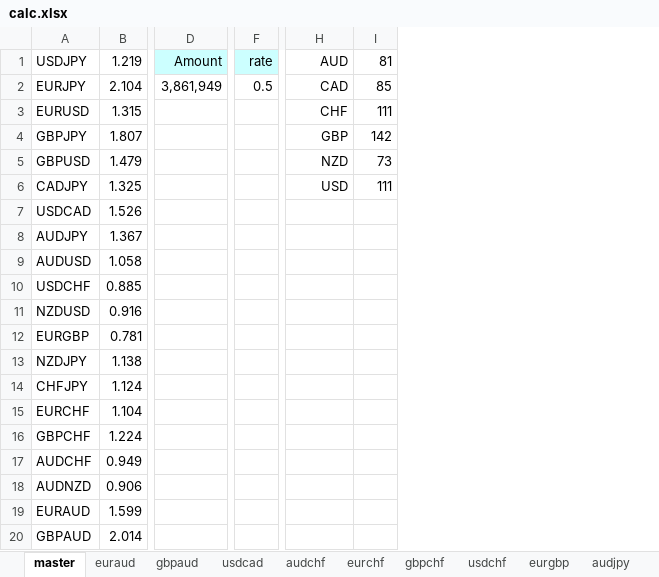
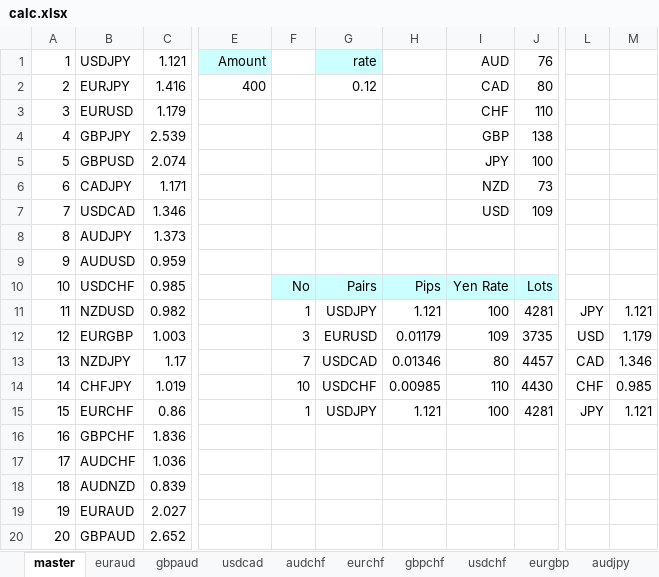
Before and after one commit to atsushi20150730/volatility, an Excel workbook: volatility/src/calc.xlsx, sheet master, drawn as a sheet; only a part is shown, gaps mark what is left out; values as stored, in another font and other column widths than the file's, no borders; removed rows and columns are numbered as before the commit, all else as after; the diff covers the shown part only; the diff names each change by its address in the sheet, - before the commit and + after, or states it on an @@ line.

```diff
--- a/volatility/src/calc.xlsx (sheet master)
+++ b/volatility/src/calc.xlsx (sheet master)
+column A, rows 1-20: 1 | 2 | 3 | 4 | 5 | 6 | 7 | 8 | 9 | 10 | 11 | 12 | 13 | 14 | 15 | 16 | 17 | 18 | 19 | 20
-column B, rows 1-20: 1.219 | 2.104 | 1.315 | 1.807 | 1.479 | 1.325 | 1.526 | 1.367 | 1.058 | 0.885 | 0.916 | 0.781 | 1.138 | 1.124 | 1.104 | 1.224 | 0.949 | 0.906 | 1.599 | 2.014
+column C, rows 1-20: 1.121 | 1.416 | 1.179 | 2.539 | 2.074 | 1.171 | 1.346 | 1.373 | 0.959 | 0.985 | 0.982 | 1.003 | 1.17 | 1.019 | 0.86 | 1.836 | 1.036 | 0.839 | 2.027 | 2.652
-column F, rows 1-2: rate | 0.5
+column F, rows 10-15: No | 1 | 3 | 7 | 10 | 1
+column G, rows 1-15: rate | 0.12 |  |  |  |  |  |  |  | Pairs | USDJPY | EURUSD | USDCAD | USDCHF | USDJPY
+column H, rows 10-15: Pips | 1.121 | 0.01179 | 0.01346 | 0.00985 | 1.121
-column I, rows 1-6: 81 | 85 | 111 | 142 | 73 | 111
+column J, rows 1-15: 76 | 80 | 110 | 138 | 100 | 73 | 109 |  |  | Lots | 4281 | 3735 | 4457 | 4430 | 4281
+column L, rows 11-15: JPY | USD | CAD | CHF | JPY
+column M, rows 11-15: 1.121 | 1.179 | 1.346 | 0.985 | 1.121
-E2: 3,861,949
+E2: 400
-I5: NZD
+I5: JPY
-I6: USD
+I6: NZD
-I7: (empty)
+I7: USD
-I10: (empty)
+I10: Yen Rate
-I10 fill: none
+I10 fill: #CCFFFF
-I11: (empty)
+I11: 100
-I12: (empty)
+I12: 109
-I13: (empty)
+I13: 80
-I14: (empty)
+I14: 110
-I15: (empty)
+I15: 100
```
Also changed, not shown: 1 added column and 2 removed columns elsewhere in this sheet, sheet audchf, sheet eurchf, sheet gbpchf, sheet eurgbp, sheet eurusd, sheet nzdusd, 14 more sheets, 1 other file.
